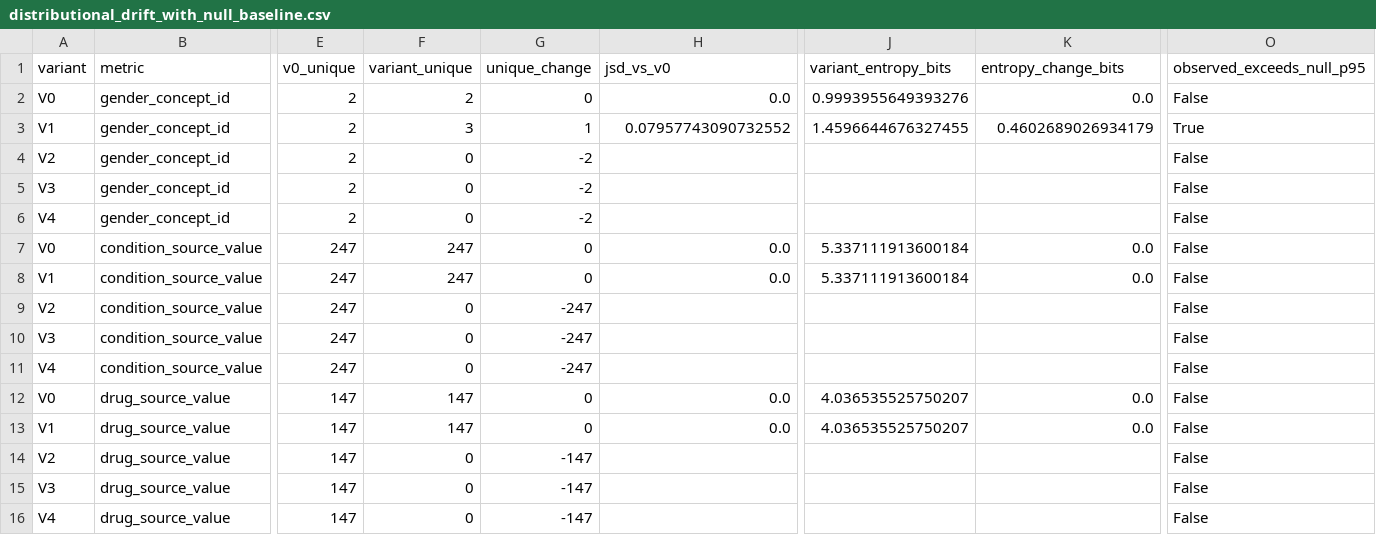
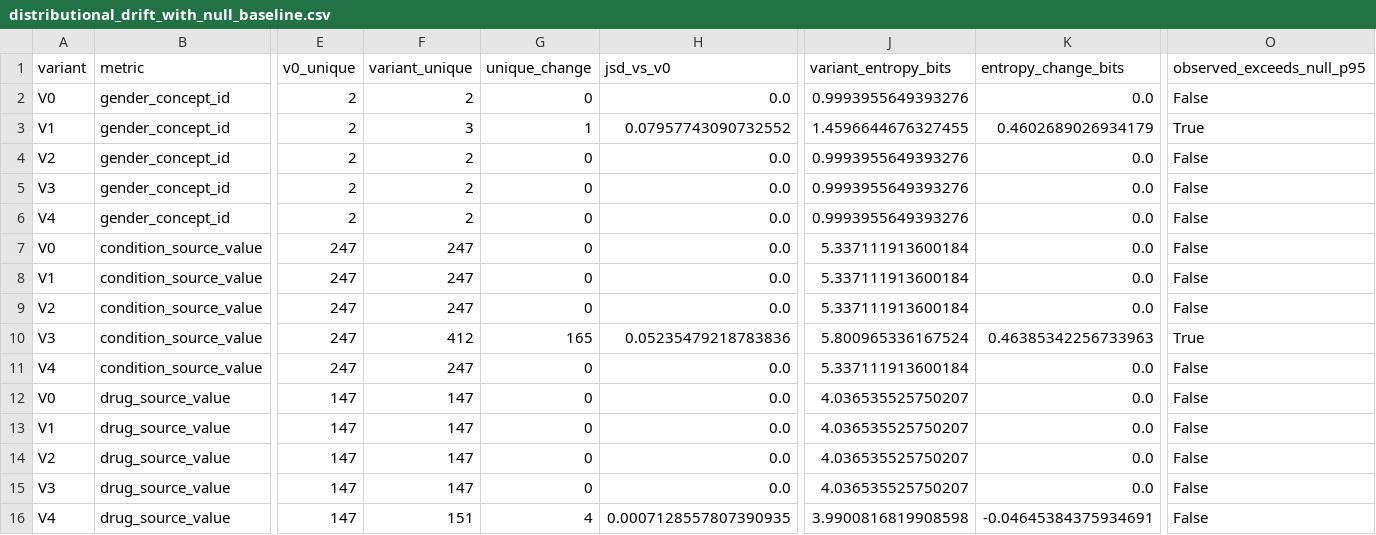
Before and after one commit to SANGHATI23/ohdsi-fhir-omop-showcase-demo, a CSV file: results_reviewer_strengthening/fhir_omop_analytical_stability/distributional_drift_with_null_baseline.csv, drawn as a sheet; only a part is shown, gaps mark what is left out; the diff names each change by its address in the sheet, - before the commit and + after, or states it on an @@ line.

```diff
--- a/results_reviewer_strengthening/fhir_omop_analytical_stability/distributional_drift_with_null_baseline.csv
+++ b/results_reviewer_strengthening/fhir_omop_analytical_stability/distributional_drift_with_null_baseline.csv
-F4:F6 (variant_unique): 0
+F4:F6 (variant_unique): 2
-G4:G6 (unique_change): -2
+G4:G6 (unique_change): 0
-H4:H6 (jsd_vs_v0): (empty)
+H4:H6 (jsd_vs_v0): 0.0
-J4:J6 (variant_entropy_bits): (empty)
+J4:J6 (variant_entropy_bits): 0.9993955649393276
-K4:K6 (entropy_change_bits): (empty)
+K4:K6 (entropy_change_bits): 0.0
-F9 (variant_unique): 0
+F9 (variant_unique): 247
-G9 (unique_change): -247
+G9 (unique_change): 0
-H9 (jsd_vs_v0): (empty)
+H9 (jsd_vs_v0): 0.0
-J9 (variant_entropy_bits): (empty)
+J9 (variant_entropy_bits): 5.337111913600184
-K9 (entropy_change_bits): (empty)
+K9 (entropy_change_bits): 0.0
-F10 (variant_unique): 0
+F10 (variant_unique): 412
-G10 (unique_change): -247
+G10 (unique_change): 165
-H10 (jsd_vs_v0): (empty)
+H10 (jsd_vs_v0): 0.05235479218783836
-J10 (variant_entropy_bits): (empty)
+J10 (variant_entropy_bits): 5.800965336167524
-K10 (entropy_change_bits): (empty)
+K10 (entropy_change_bits): 0.46385342256733963
-O10 (observed_exceeds_null_p95): False
+O10 (observed_exceeds_null_p95): True
-F11 (variant_unique): 0
+F11 (variant_unique): 247
-G11 (unique_change): -247
+G11 (unique_change): 0
-H11 (jsd_vs_v0): (empty)
+H11 (jsd_vs_v0): 0.0
-J11 (variant_entropy_bits): (empty)
+J11 (variant_entropy_bits): 5.337111913600184
-K11 (entropy_change_bits): (empty)
+K11 (entropy_change_bits): 0.0
-F14:F15 (variant_unique): 0
+F14:F15 (variant_unique): 147
-G14:G15 (unique_change): -147
+G14:G15 (unique_change): 0
-H14:H15 (jsd_vs_v0): (empty)
+H14:H15 (jsd_vs_v0): 0.0
-J14:J15 (variant_entropy_bits): (empty)
+J14:J15 (variant_entropy_bits): 4.036535525750207
-K14:K15 (entropy_change_bits): (empty)
+K14:K15 (entropy_change_bits): 0.0
-F16 (variant_unique): 0
+F16 (variant_unique): 151
-G16 (unique_change): -147
+G16 (unique_change): 4
-H16 (jsd_vs_v0): (empty)
+H16 (jsd_vs_v0): 0.0007128557807390935
-J16 (variant_entropy_bits): (empty)
+J16 (variant_entropy_bits): 3.9900816819908598
-K16 (entropy_change_bits): (empty)
+K16 (entropy_change_bits): -0.04645384375934691
```
Also changed, not shown: results_reviewer_strengthening/fhir_omop_analytical_stability/cohort_jaccard_downstream_shift.csv, results_reviewer_strengthening/fhir_omop_analytical_stability/downstream_exposure_prevalence_shift.csv, 5 other files.
